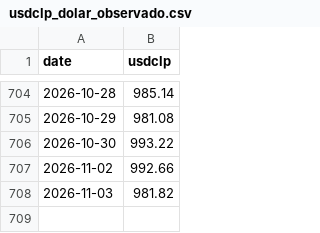
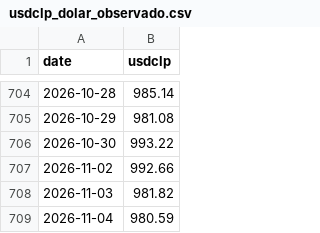
Before and after one commit to sergio-dn/derivados-101, a CSV file: data/usdclp_dolar_observado.csv, drawn as a sheet; only a part is shown, gaps mark what is left out; the diff names each change by its address in the sheet, - before the commit and + after, or states it on an @@ line.

```diff
--- a/data/usdclp_dolar_observado.csv
+++ b/data/usdclp_dolar_observado.csv
+row 709: 2026-11-04 | 980.59
```
